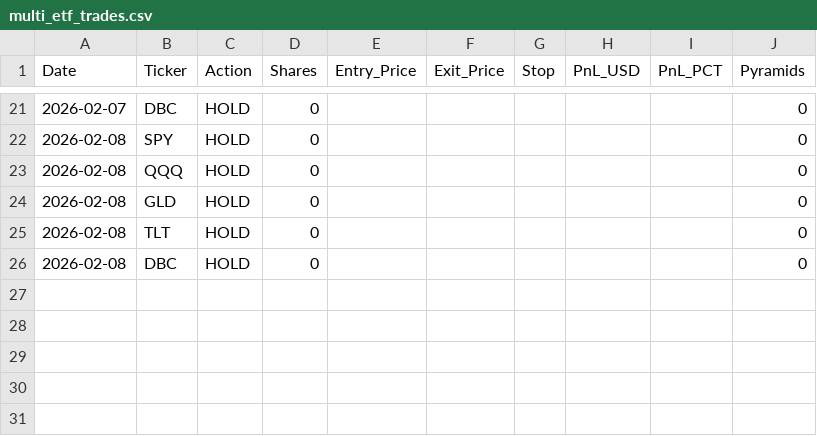
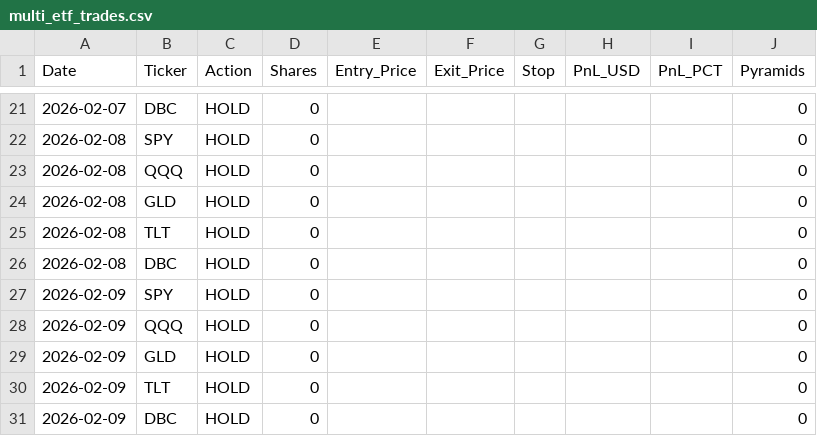
Before and after one commit to pollcerny-sudo/multi-etf-live-signals, a CSV file: multi_etf_trades.csv, drawn as a sheet; only a part is shown, gaps mark what is left out.

```diff
--- a/multi_etf_trades.csv
+++ b/multi_etf_trades.csv
@@ -26 +26,6 @@ Date,Ticker,Action,Shares,Entry_Price,Exit_Price,Stop,PnL_USD,PnL_PCT,Pyramids
 2026-02-08,DBC,HOLD,0,,,,,,0
+2026-02-09,SPY,HOLD,0,,,,,,0
+2026-02-09,QQQ,HOLD,0,,,,,,0
+2026-02-09,GLD,HOLD,0,,,,,,0
+2026-02-09,TLT,HOLD,0,,,,,,0
+2026-02-09,DBC,HOLD,0,,,,,,0
```
